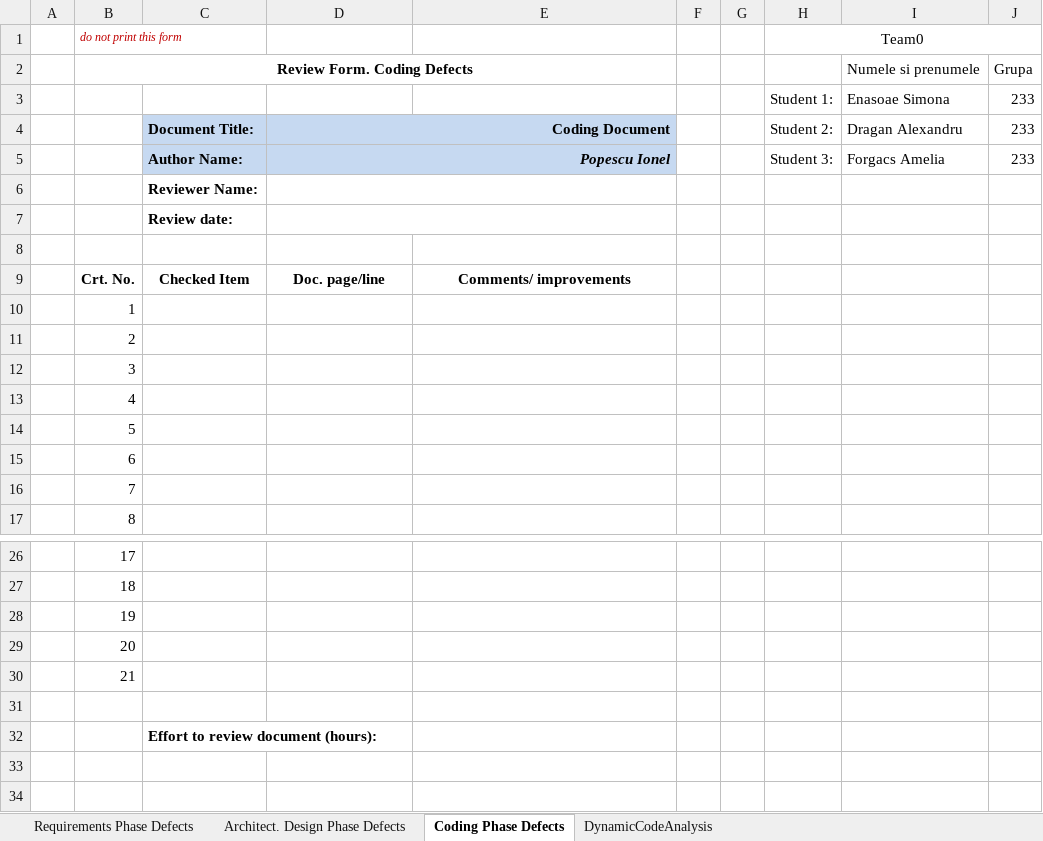
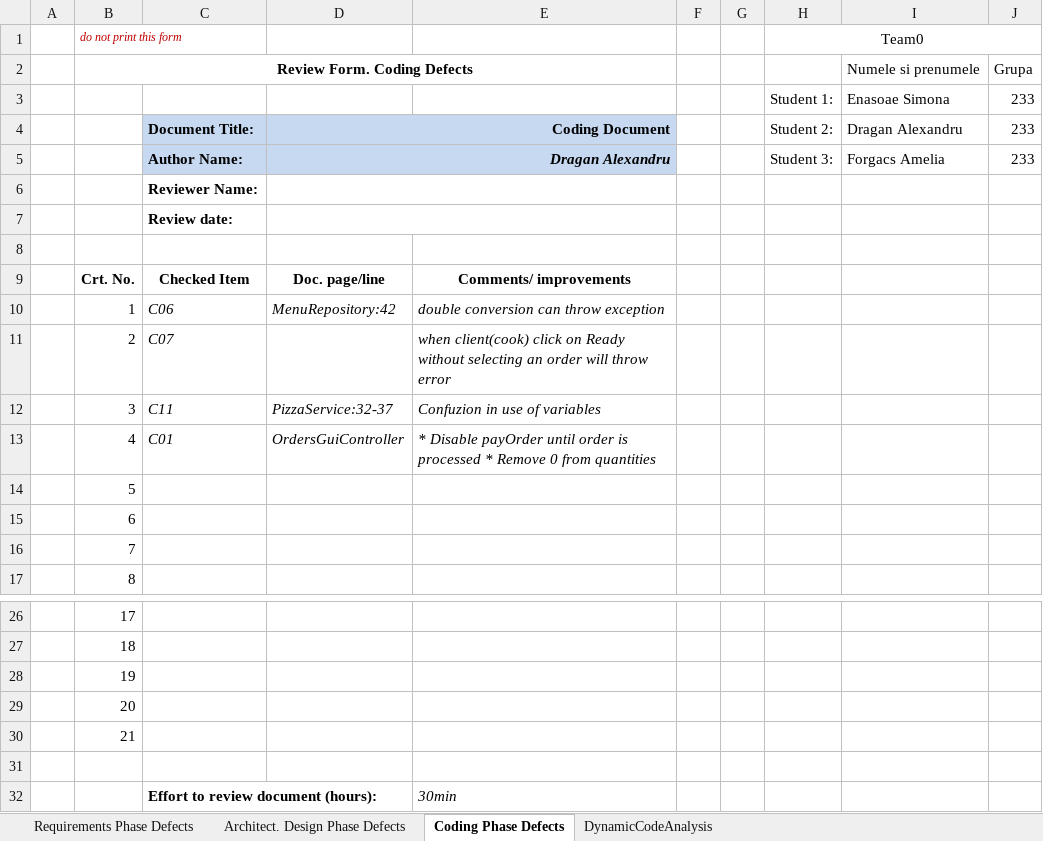
Before and after one commit to Ami13F/PizzaShop, an Excel workbook: Docs/Lab01/Lab01_ReviewReport.xlsx, sheet Coding Phase Defects, drawn as a sheet; only a part is shown, gaps mark what is left out; values as stored, in another font and other column widths than the file's, no borders; the diff names each change by its address in the sheet, - before the commit and + after, or states it on an @@ line.

Commit message:
[doc] Add explained features
- complete excel folder

```diff
--- a/Docs/Lab01/Lab01_ReviewReport.xlsx (sheet Coding Phase Defects)
+++ b/Docs/Lab01/Lab01_ReviewReport.xlsx (sheet Coding Phase Defects)
-D5: Popescu Ionel
+D5: Dragan Alexandru
-C10: (empty)
+C10: C06
-D10: (empty)
+D10: MenuRepository:42
-E10: (empty)
+E10: double conversion can throw exception
-C11: (empty)
+C11: C07
-E11: (empty)
+E11: when client(cook) click on Ready without selecting an order will throw error
-C12: (empty)
+C12: C11
-D12: (empty)
+D12: PizzaService:32-37
-E12: (empty)
+E12: Confuzion in use of variables
-C13: (empty)
+C13: C01
-D13: (empty)
+D13: OrdersGuiController
-E13: (empty)
+E13: * Disable payOrder until order is processed * Remove 0 from quantities
-E32: (empty)
+E32: 30min
```
Also changed, not shown: sheet Architect. Design Phase Defects, sheet Requirements Phase Defects.
